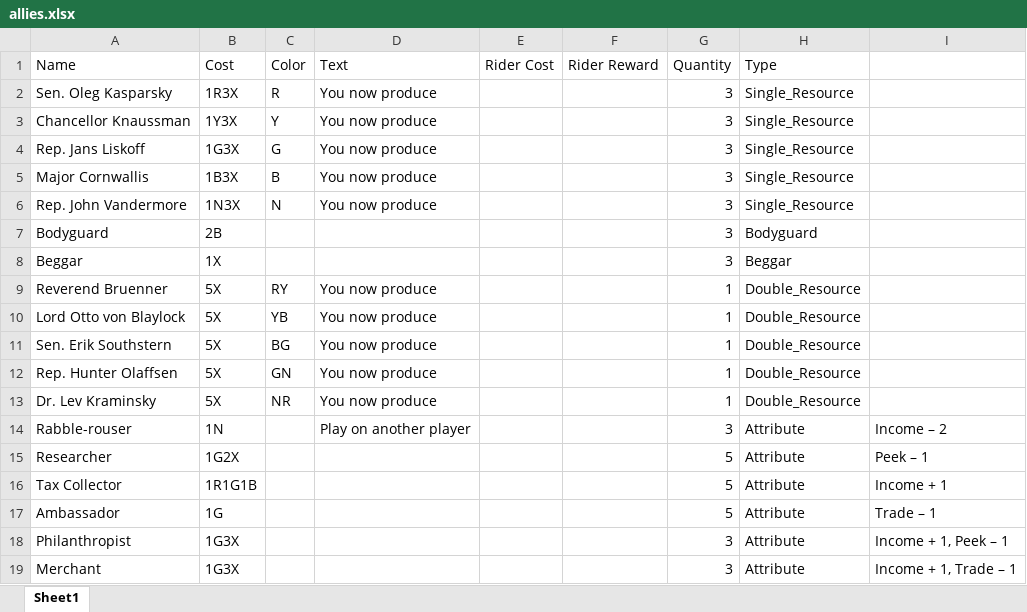
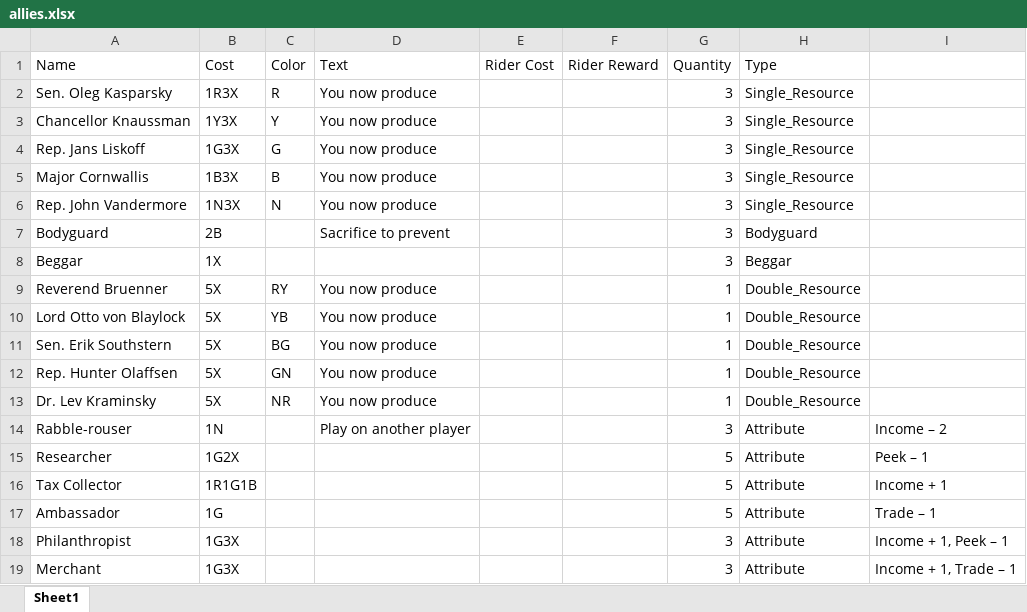
Before and after one commit to mzemel/whipped, an Excel workbook: data/allies.xlsx, sheet Sheet1, drawn as a sheet; values as stored, in another font and other column widths than the file's, no borders; the diff names each change by its address in the sheet, - before the commit and + after, or states it on an @@ line.

```diff
--- a/data/allies.xlsx (sheet Sheet1)
+++ b/data/allies.xlsx (sheet Sheet1)
-D7 (Text): (empty)
+D7 (Text): Sacrifice to prevent
```
Also changed, not shown: 2 other files.
